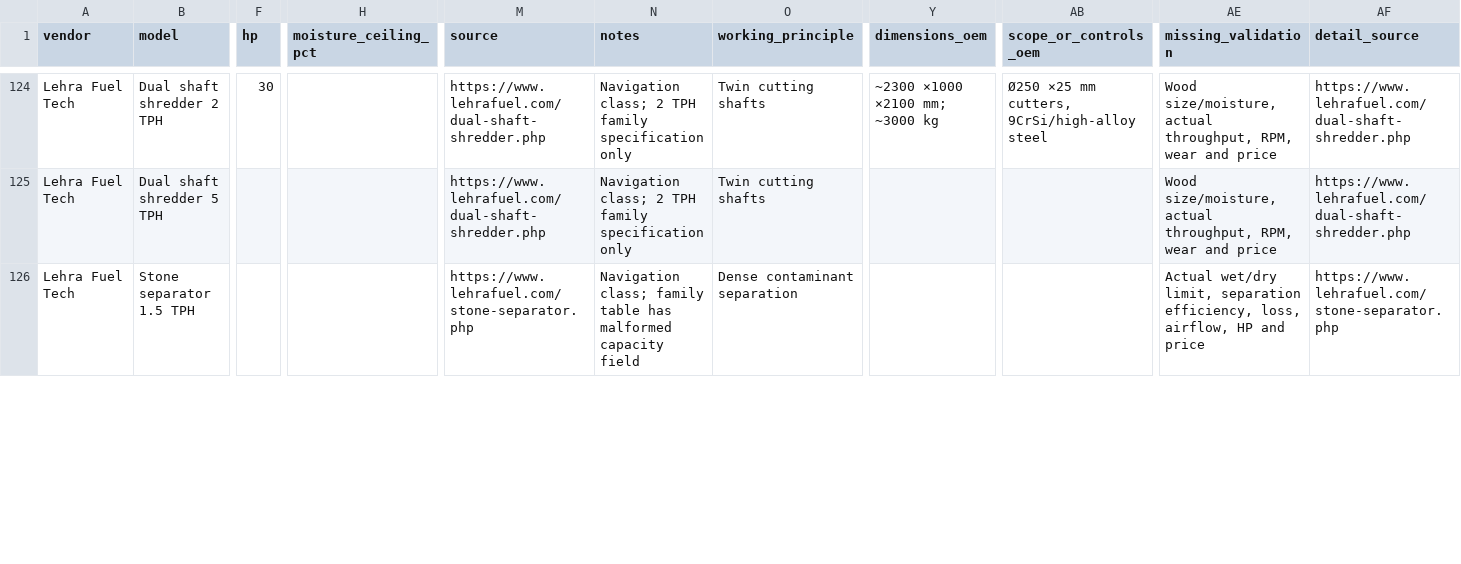
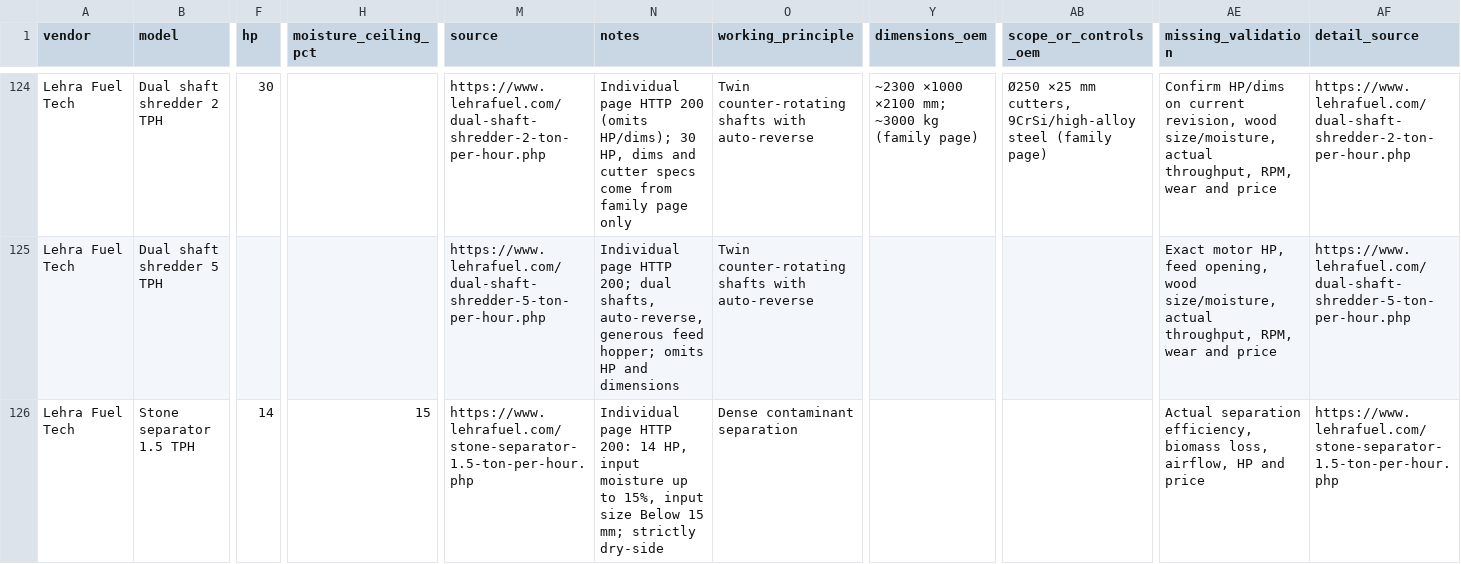
Before and after one commit to pavan53732/AKASHYA-ENTERPRISES, a CSV file: PROCUREMENT/MACHINERY-MASTER.csv, drawn as a sheet; only a part is shown, gaps mark what is left out; the diff covers the shown part only; the diff names each change by its address in the sheet, - before the commit and + after, or states it on an @@ line.

Commit message:
Verify all 33 Lehra subsidiary model pages and reconcile family-vs-model specs

```diff
--- a/PROCUREMENT/MACHINERY-MASTER.csv
+++ b/PROCUREMENT/MACHINERY-MASTER.csv
-M124 (source): https://www.lehrafuel.com/dual-shaft-shredder.php
+M124 (source): https://www.lehrafuel.com/dual-shaft-shredder-2-ton-per-hour.php
-N124 (notes): Navigation class; 2 TPH family specification only
+N124 (notes): Individual page HTTP 200 (omits HP/dims); 30 HP, dims and cutter specs come from family page only
-O124:O125 (working_principle): Twin cutting shafts
+O124:O125 (working_principle): Twin counter-rotating shafts with auto-reverse
-Y124 (dimensions_oem): ~2300 ×1000 ×2100 mm; ~3000 kg
+Y124 (dimensions_oem): ~2300 ×1000 ×2100 mm; ~3000 kg (family page)
-AB124 (scope_or_controls_oem): …9CrSi/high-alloy steel
+AB124 (scope_or_controls_oem): …9CrSi/high-alloy steel (family page)
-AE124 (missing_validation): Wood size/moisture, actual…
+AE124 (missing_validation): Confirm HP/dims on current revision, wood size/moisture, actual…
-AF124 (detail_source): https://www.lehrafuel.com/dual-shaft-shredder.php
+AF124 (detail_source): https://www.lehrafuel.com/dual-shaft-shredder-2-ton-per-hour.php
-M125 (source): https://www.lehrafuel.com/dual-shaft-shredder.php
+M125 (source): https://www.lehrafuel.com/dual-shaft-shredder-5-ton-per-hour.php
-N125 (notes): Navigation class; 2 TPH family specification only
+N125 (notes): Individual page HTTP 200; dual shafts, auto-reverse, generous feed hopper; omits HP and dimensions
-AE125 (missing_validation): Wood size/moisture, actual…
+AE125 (missing_validation): Exact motor HP, feed opening, wood size/moisture, actual…
-AF125 (detail_source): https://www.lehrafuel.com/dual-shaft-shredder.php
+AF125 (detail_source): https://www.lehrafuel.com/dual-shaft-shredder-5-ton-per-hour.php
-F126 (hp): (empty)
+F126 (hp): 14
-H126 (moisture_ceiling_pct): (empty)
+H126 (moisture_ceiling_pct): 15
-M126 (source): https://www.lehrafuel.com/stone-separator.php
+M126 (source): https://www.lehrafuel.com/stone-separator-1.5-ton-per-hour.php
-N126 (notes): Navigation class; family table has malformed capacity field
+N126 (notes): Individual page HTTP 200: 14 HP, input moisture up to 15%, input size Below 15 mm; strictly dry-side
-AE126 (missing_validation): Actual wet/dry limit, separation efficiency, loss, airflow,…
+AE126 (missing_validation): Actual separation efficiency, biomass loss, airflow,…
-AF126 (detail_source): https://www.lehrafuel.com/stone-separator.php
+AF126 (detail_source): https://www.lehrafuel.com/stone-separator-1.5-ton-per-hour.php
```
Also changed, not shown: 166 edited cells elsewhere in this file, 5 other files.
